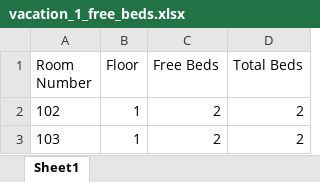
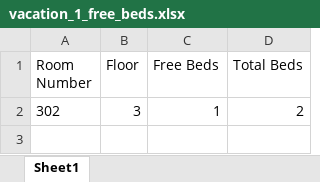
Before and after one commit to dvk22111-star/smart-stay, an Excel workbook: excels/vacation_1_free_beds.xlsx, sheet Sheet1, drawn as a sheet; values as stored, in another font and other column widths than the file's, no borders; removed rows and columns are numbered as before the commit, all else as after; the diff names each change by its address in the sheet, - before the commit and + after, or states it on an @@ line.

```diff
--- a/excels/vacation_1_free_beds.xlsx (sheet Sheet1)
+++ b/excels/vacation_1_free_beds.xlsx (sheet Sheet1)
-row 2: 102 | 1 | 2 | 2
-row 3: 103 | 1 | 2 | 2
+row 2: 302 | 3 | 1 | 2
```
Also changed, not shown: excels/vacation_1_assignments.xlsx, excels/vacation_1_low_score_women.xlsx, 1 other file.
